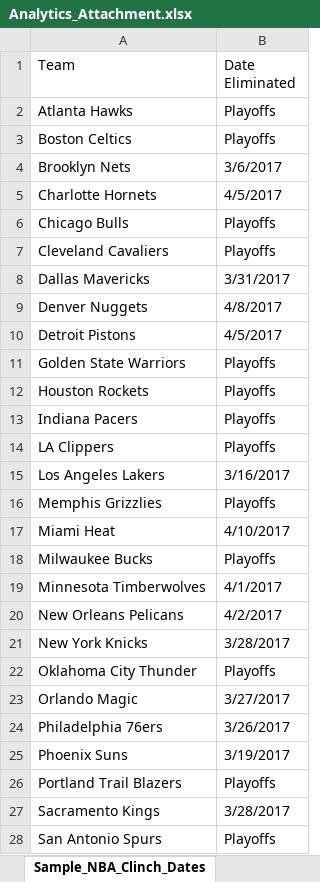
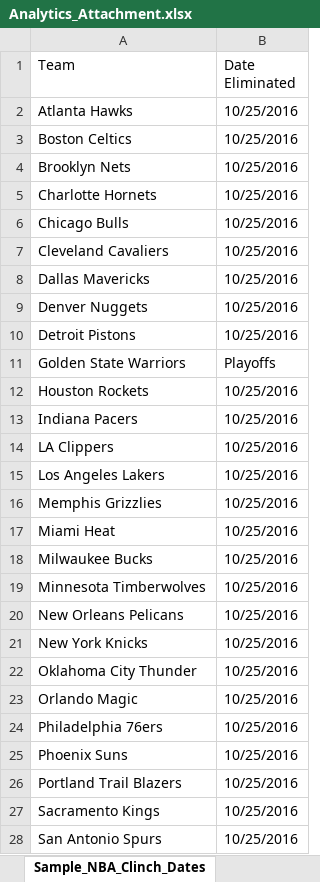
Before and after one commit to jcscheide/Hackathon-New, an Excel workbook: Analytics_Attachment.xlsx, sheet Sample_NBA_Clinch_Dates, drawn as a sheet; only a part is shown; values as stored, in another font and other column widths than the file's, no borders; the diff covers the shown part only; the diff names each change by its address in the sheet, - before the commit and + after, or states it on an @@ line.

```diff
--- a/Analytics_Attachment.xlsx (sheet Sample_NBA_Clinch_Dates)
+++ b/Analytics_Attachment.xlsx (sheet Sample_NBA_Clinch_Dates)
-B2:B3 (Date Eliminated): Playoffs
+B2:B3 (Date Eliminated): 10/25/2016
-B4 (Date Eliminated): 3/6/2017
+B4 (Date Eliminated): 10/25/2016
-B5 (Date Eliminated): 4/5/2017
+B5 (Date Eliminated): 10/25/2016
-B6:B7 (Date Eliminated): Playoffs
+B6:B7 (Date Eliminated): 10/25/2016
-B8 (Date Eliminated): 3/31/2017
+B8 (Date Eliminated): 10/25/2016
-B9 (Date Eliminated): 4/8/2017
+B9 (Date Eliminated): 10/25/2016
-B10 (Date Eliminated): 4/5/2017
+B10 (Date Eliminated): 10/25/2016
-B12:B14 (Date Eliminated): Playoffs
+B12:B14 (Date Eliminated): 10/25/2016
-B15 (Date Eliminated): 3/16/2017
+B15 (Date Eliminated): 10/25/2016
-B16 (Date Eliminated): Playoffs
+B16 (Date Eliminated): 10/25/2016
-B17 (Date Eliminated): 4/10/2017
+B17 (Date Eliminated): 10/25/2016
-B18 (Date Eliminated): Playoffs
+B18 (Date Eliminated): 10/25/2016
-B19 (Date Eliminated): 4/1/2017
+B19 (Date Eliminated): 10/25/2016
-B20 (Date Eliminated): 4/2/2017
+B20 (Date Eliminated): 10/25/2016
-B21 (Date Eliminated): 3/28/2017
+B21 (Date Eliminated): 10/25/2016
-B22 (Date Eliminated): Playoffs
+B22 (Date Eliminated): 10/25/2016
-B23 (Date Eliminated): 3/27/2017
+B23 (Date Eliminated): 10/25/2016
-B24 (Date Eliminated): 3/26/2017
+B24 (Date Eliminated): 10/25/2016
-B25 (Date Eliminated): 3/19/2017
+B25 (Date Eliminated): 10/25/2016
-B26 (Date Eliminated): Playoffs
+B26 (Date Eliminated): 10/25/2016
-B27 (Date Eliminated): 3/28/2017
+B27 (Date Eliminated): 10/25/2016
-B28 (Date Eliminated): Playoffs
+B28 (Date Eliminated): 10/25/2016
```
Also changed, not shown: 3 edited cells elsewhere in this sheet, 18 other files.
